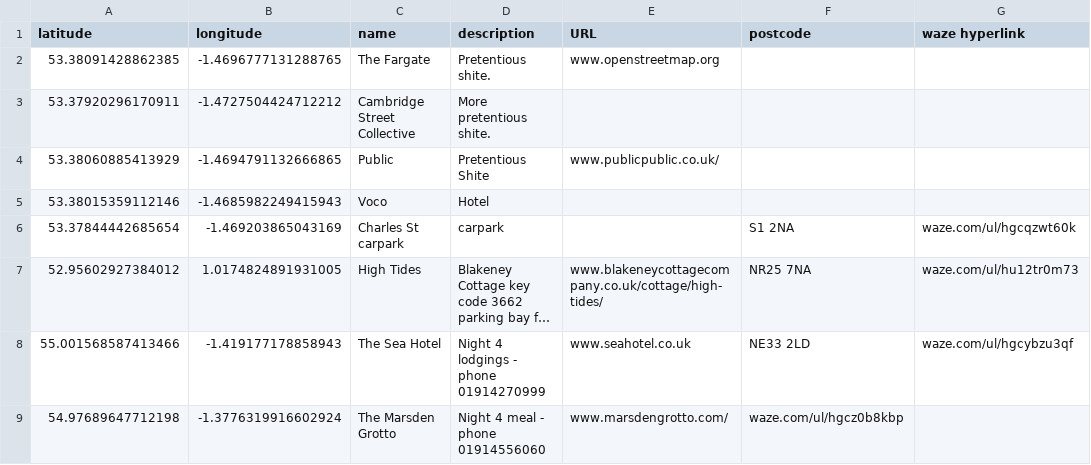
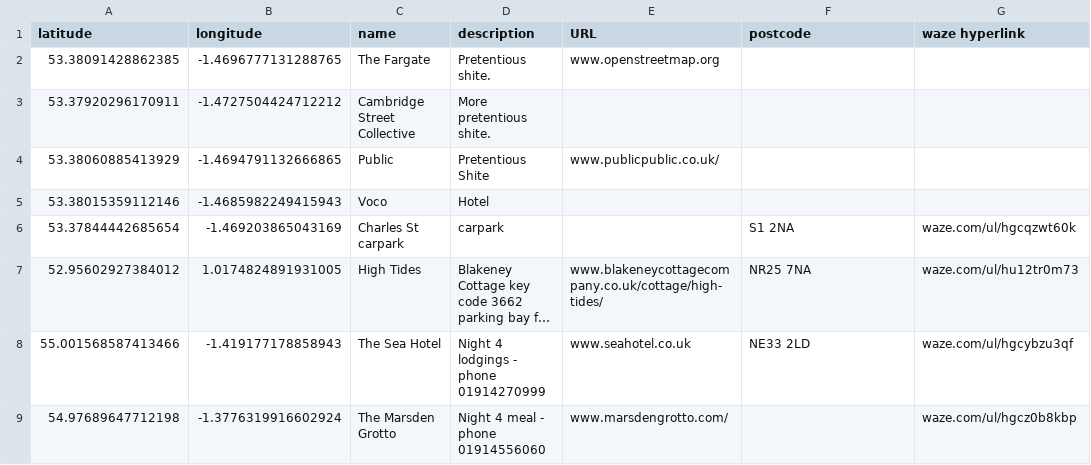
Before and after one commit to ianthegit/ianthegit.github.io, a CSV file: surfers/spots.csv, drawn as a sheet; long unchanged cells end in ….

Commit message:
Update spots.csv

```diff
--- a/surfers/spots.csv
+++ b/surfers/spots.csv
@@ -8,2 +8,2 @@
 "55.001568587413466", "-1.419177178858943", "The Sea Hotel", "Night 4 lodgings - phone 01914270999", "www.seahotel.co.uk","NE33 2LD", "waze.com/ul/hgcybzu3qf"
-"54.97689647712198", "-1.3776319916602924", "The Marsden Grotto", "Night 4 meal - phone 01914556060", "www.marsdengrotto.com/", "waze.com/ul/hgcz0b8kbp"
+"54.97689647712198", "-1.3776319916602924", "The Marsden Grotto", "Night 4 meal - phone 01914556060", "www.marsdengrotto.com/", "", "waze.com/ul/hgcz0b8kbp"
```
